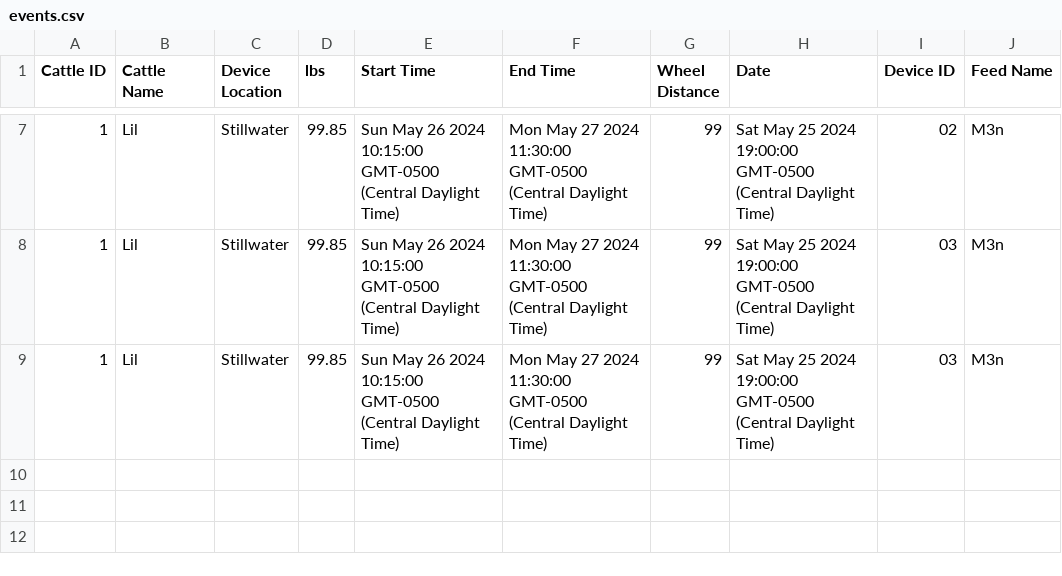
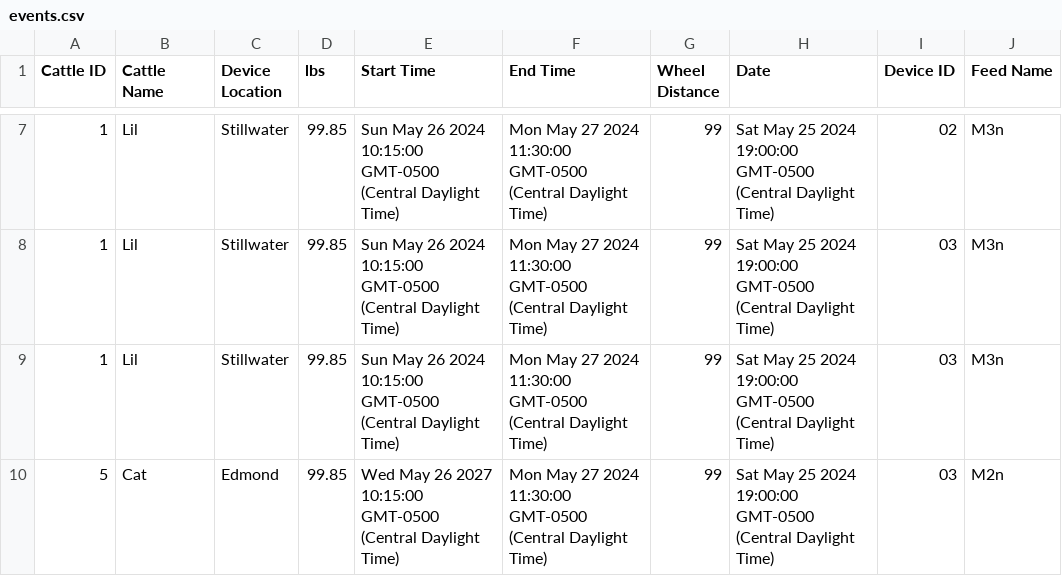
Before and after one commit to djimelm/liquid-feed-backend, a CSV file: events.csv, drawn as a sheet; only a part is shown, gaps mark what is left out; the diff names each change by its address in the sheet, - before the commit and + after, or states it on an @@ line.

```diff
--- a/events.csv
+++ b/events.csv
+row 10: 5 | Cat | Edmond | 99.85 | Wed May 26 2027 10:15:00 GMT-0500 (Central Daylight Time) | Mon May 27 2024 11:30:00 GMT-0500 (Central Daylight Time) | 99 | Sat May 25 2024 19:00:00 GMT-0500 (Central Daylight Time) | 03 | M2n
```
Also changed, not shown: 2 other files.
